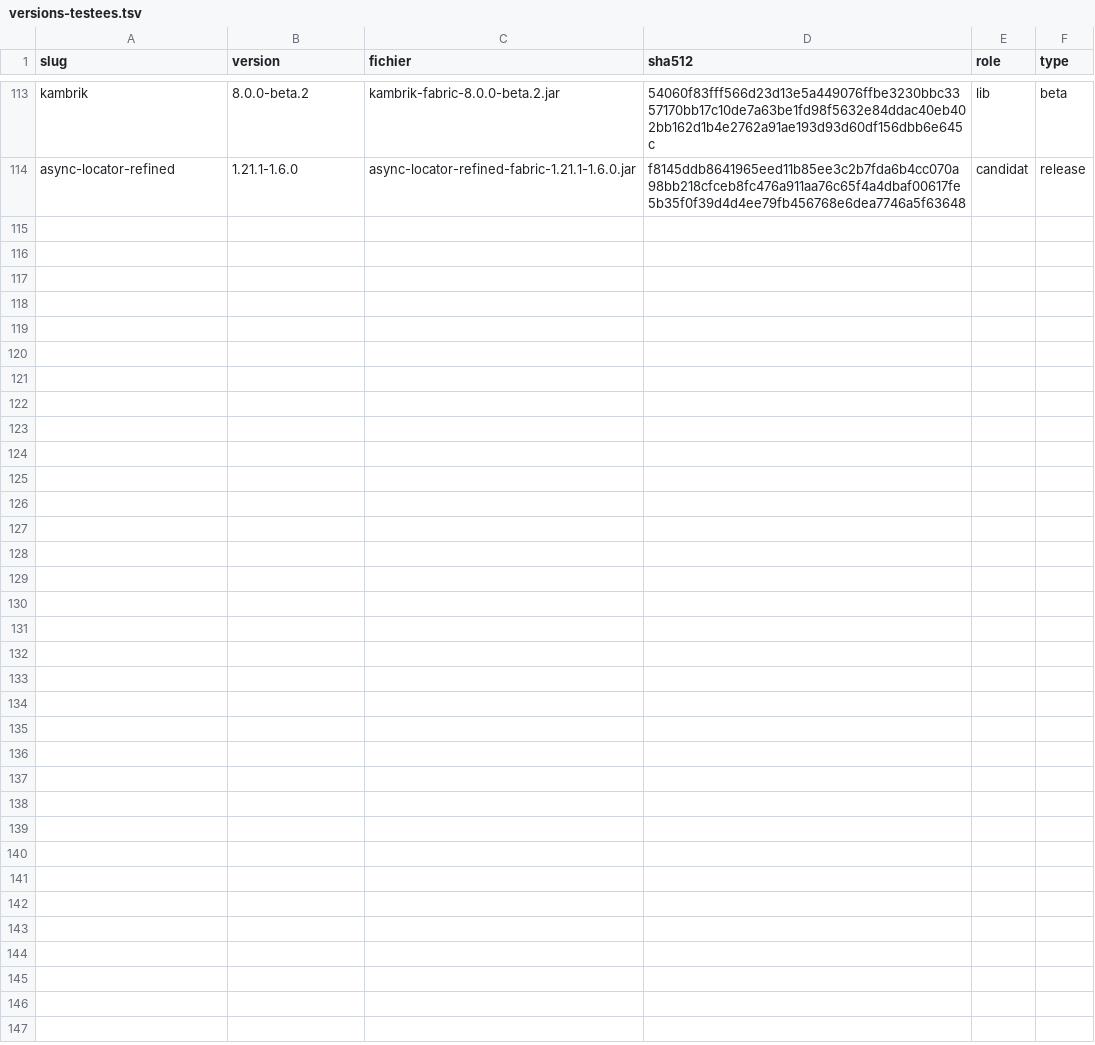
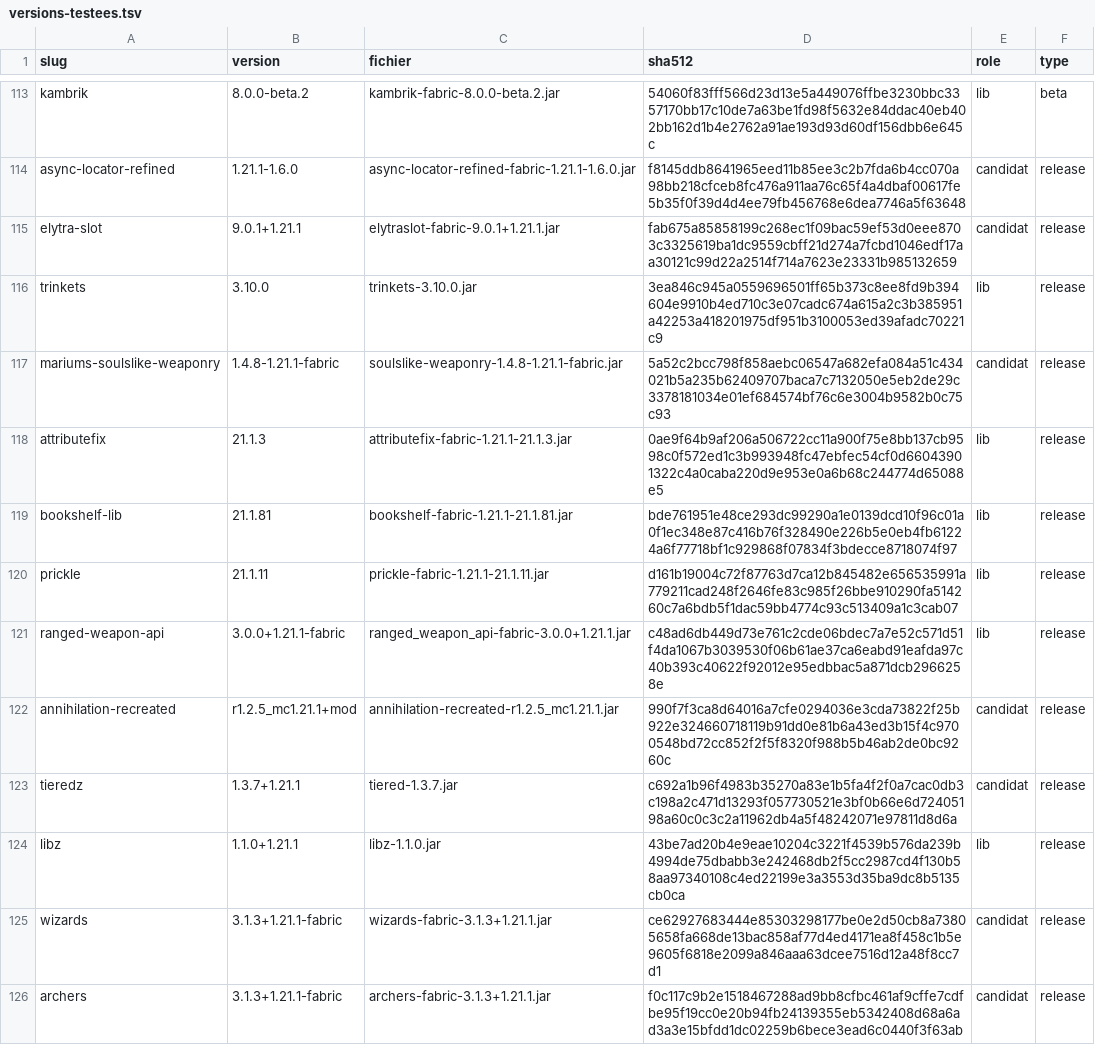
Before and after one commit to Nistroy/minecraft-server, a TSV file: versions-testees.tsv, drawn as a sheet; only a part is shown, gaps mark what is left out; the diff covers the shown part only; the diff names each change by its address in the sheet, - before the commit and + after, or states it on an @@ line.

```diff
--- a/versions-testees.tsv
+++ b/versions-testees.tsv
+row 115: elytra-slot | 9.0.1+1.21.1 | elytraslot-fabric-9.0.1+1.21.1.jar | fab675a85858199c268ec1f09bac59ef53d0eee8703c3325619ba1dc9559cbff21d274a7fcbd1046edf17aa30121c99d22a2514f714a7623e23331b985132659 | candidat | release
+row 116: trinkets | 3.10.0 | trinkets-3.10.0.jar | 3ea846c945a0559696501ff65b373c8ee8fd9b394604e9910b4ed710c3e07cadc674a615a2c3b385951a42253a418201975df951b3100053ed39afadc70221c9 | lib | release
+row 117: mariums-soulslike-weaponry | 1.4.8-1.21.1-fabric | soulslike-weaponry-1.4.8-1.21.1-fabric.jar | 5a52c2bcc798f858aebc06547a682efa084a51c434021b5a235b62409707baca7c7132050e5eb2de29c3378181034e01ef684574bf76c6e3004b9582b0c75c93 | candidat | release
+row 118: attributefix | 21.1.3 | attributefix-fabric-1.21.1-21.1.3.jar | 0ae9f64b9af206a506722cc11a900f75e8bb137cb9598c0f572ed1c3b993948fc47ebfec54cf0d66043901322c4a0caba220d9e953e0a6b68c244774d65088e5 | lib | release
+row 119: bookshelf-lib | 21.1.81 | bookshelf-fabric-1.21.1-21.1.81.jar | bde761951e48ce293dc99290a1e0139dcd10f96c01a0f1ec348e87c416b76f328490e226b5e0eb4fb61224a6f77718bf1c929868f07834f3bdecce8718074f97 | lib | release
+row 120: prickle | 21.1.11 | prickle-fabric-1.21.1-21.1.11.jar | d161b19004c72f87763d7ca12b845482e656535991a779211cad248f2646fe83c985f26bbe910290fa514260c7a6bdb5f1dac59bb4774c93c513409a1c3cab07 | lib | release
+row 121: ranged-weapon-api | 3.0.0+1.21.1-fabric | ranged_weapon_api-fabric-3.0.0+1.21.1.jar | c48ad6db449d73e761c2cde06bdec7a7e52c571d51f4da1067b3039530f06b61ae37ca6eabd91eafda97c40b393c40622f92012e95edbbac5a871dcb2966258e | lib | release
+row 122: annihilation-recreated | r1.2.5_mc1.21.1+mod | annihilation-recreated-r1.2.5_mc1.21.1.jar | 990f7f3ca8d64016a7cfe0294036e3cda73822f25b922e324660718119b91dd0e81b6a43ed3b15f4c9700548bd72cc852f2f5f8320f988b5b46ab2de0bc9260c | candidat | release
+row 123: tieredz | 1.3.7+1.21.1 | tiered-1.3.7.jar | c692a1b96f4983b35270a83e1b5fa4f2f0a7cac0db3c198a2c471d13293f057730521e3bf0b66e6d72405198a60c0c3c2a11962db4a5f48242071e97811d8d6a | candidat | release
+row 124: libz | 1.1.0+1.21.1 | libz-1.1.0.jar | 43be7ad20b4e9eae10204c3221f4539b576da239b4994de75dbabb3e242468db2f5cc2987cd4f130b58aa97340108c4ed22199e3a3553d35ba9dc8b5135cb0ca | lib | release
+row 125: wizards | 3.1.3+1.21.1-fabric | wizards-fabric-3.1.3+1.21.1.jar | ce62927683444e85303298177be0e2d50cb8a73805658fa668de13bac858af77d4ed4171ea8f458c1b5e9605f6818e2099a846aaa63dcee7516d12a48f8cc7d1 | candidat | release
+row 126: archers | 3.1.3+1.21.1-fabric | archers-fabric-3.1.3+1.21.1.jar | f0c117c9b2e1518467288ad9bb8cfbc461af9cffe7cdfbe95f19cc0e20b94fb24139355eb5342408d68a6ad3a3e15bfdd1dc02259b6bece3ead6c0440f3f63ab | candidat | release
```
Also changed, not shown: 11 added rows elsewhere in this file, 21 other files.
